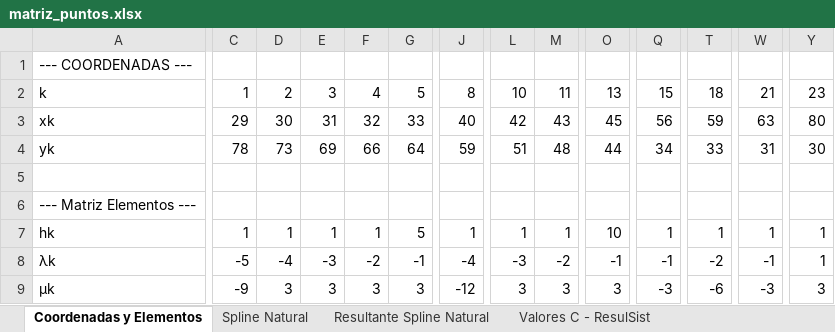
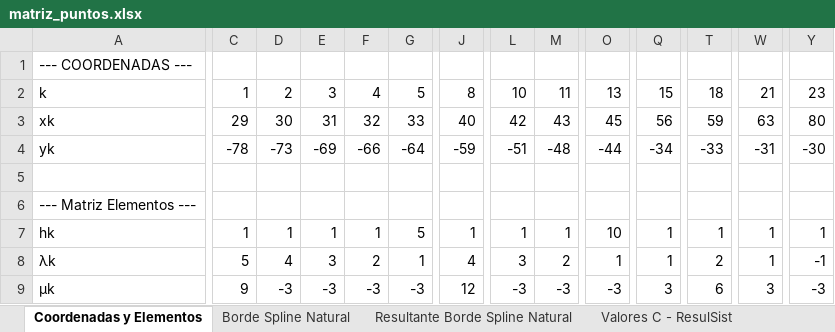
Before and after one commit to AndreRoj/Proyecto-Calculo-Numerico, an Excel workbook: matriz_puntos.xlsx, sheet Coordenadas y Elementos, drawn as a sheet; only a part is shown, gaps mark what is left out; values as stored, in another font and other column widths than the file's, no borders; removed rows and columns are numbered as before the commit, all else as after; rows hold the shown columns only; the diff covers the shown part only; the diff names each change by its address in the sheet, - before the commit and + after, or states it on an @@ line.

```diff
--- a/matriz_puntos.xlsx (sheet Coordenadas y Elementos)
+++ b/matriz_puntos.xlsx (sheet Coordenadas y Elementos)
-sheet tab: Spline Natural
+sheet tab: Borde Spline Natural
-sheet tab: Resultante Spline Natural
+sheet tab: Resultante Borde Spline Natural
-row 4: yk | 78 | 73 | 69 | 66 | 64 | 59 | 51 | 48 | 44 | 34 | 33 | 31 | 30
+row 4: yk | -78 | -73 | -69 | -66 | -64 | -59 | -51 | -48 | -44 | -34 | -33 | -31 | -30
-C8: -5
+C8: 5
-D8: -4
+D8: 4
-E8: -3
+E8: 3
-F8: -2
+F8: 2
-G8: -1
+G8: 1
-J8: -4
+J8: 4
-L8: -3
+L8: 3
-M8: -2
+M8: 2
-O8: -1
+O8: 1
-Q8: -1
+Q8: 1
-T8: -2
+T8: 2
-W8: -1
+W8: 1
-Y8: 1
+Y8: -1
-C9: -9
+C9: 9
-D9: 3
+D9: -3
-E9: 3
+E9: -3
-F9: 3
+F9: -3
-G9: 3
+G9: -3
-J9: -12
+J9: 12
-L9: 3
+L9: -3
-M9: 3
+M9: -3
-O9: 3
+O9: -3
-Q9: -3
+Q9: 3
-T9: -6
+T9: 6
-W9: -3
+W9: 3
-Y9: 3
+Y9: -3
```
Also changed, not shown: 190 edited cells elsewhere in this sheet, sheet Valores C - ResulSist, sheet Resultante Borde Spline Natural, 1 other file.
